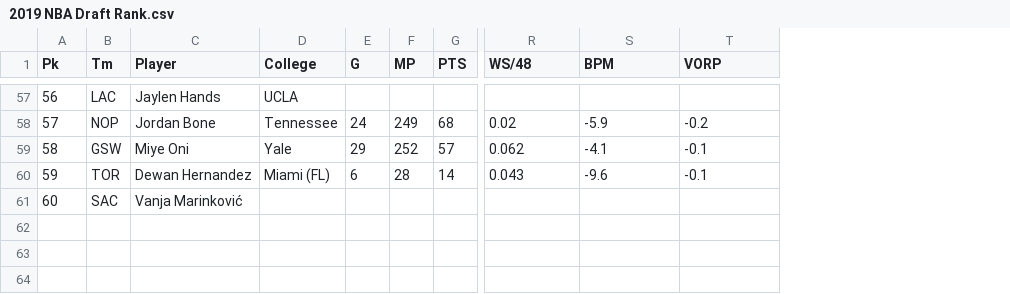
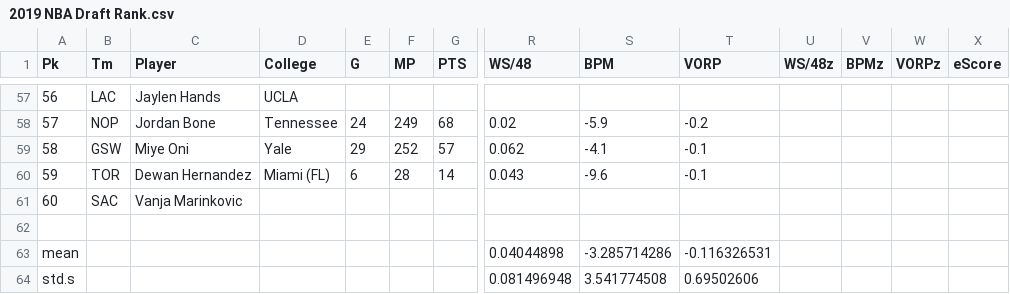
Before and after one commit to Bryan3ix3/ROTY-Predict-info201, a CSV file: Data/2019 NBA Draft Rank.csv, drawn as a sheet; only a part is shown, gaps mark what is left out; rows hold the shown columns only; the diff covers the shown part only; the diff names each change by its address in the sheet, - before the commit and + after, or states it on an @@ line.

Commit message:
Updated Data Files, combined apps

```diff
--- a/Data/2019 NBA Draft Rank.csv
+++ b/Data/2019 NBA Draft Rank.csv
+column U (WS/48z), empty
+column V (BPMz), empty
+column W (VORPz), empty
+column X (eScore), empty
-C61 (Player): Vanja Marinković
+C61 (Player): Vanja Marinkovic
+row 62: (empty)
+row 63: mean |  |  |  |  |  |  | 0.04044898 | -3.285714286 | -0.116326531
+row 64: std.s |  |  |  |  |  |  | 0.081496948 | 3.541774508 | 0.69502606
```
Also changed, not shown: 2 added rows, 2 removed rows and 41 moved rows elsewhere in this file, 47 other files.
